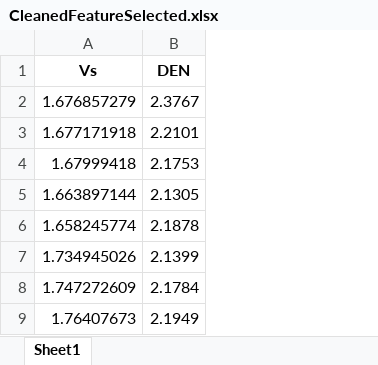
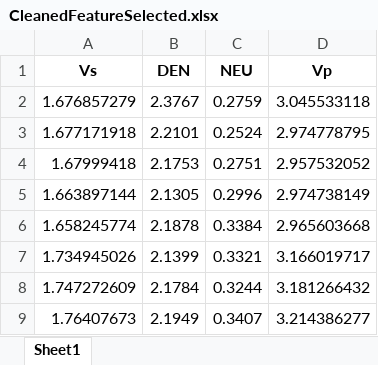
Before and after one commit to siverttilset/Project3, an Excel workbook: CleanedFeatureSelected.xlsx, sheet Sheet1, drawn as a sheet; only a part is shown; values as stored, in another font and other column widths than the file's, no borders; the diff names each change by its address in the sheet, - before the commit and + after, or states it on an @@ line.

```diff
--- a/CleanedFeatureSelected.xlsx (sheet Sheet1)
+++ b/CleanedFeatureSelected.xlsx (sheet Sheet1)
+column C (NEU), rows 2-9: 0.2759 | 0.2524 | 0.2751 | 0.2996 | 0.3384 | 0.3321 | 0.3244 | 0.3407
+column D (Vp), rows 2-9: 3.045533118 | 2.974778795 | 2.957532052 | 2.974738149 | 2.965603668 | 3.166019717 | 3.181266432 | 3.214386277
```
Also changed, not shown: CleanedFeatureSelectedFiltered.xlsx.
